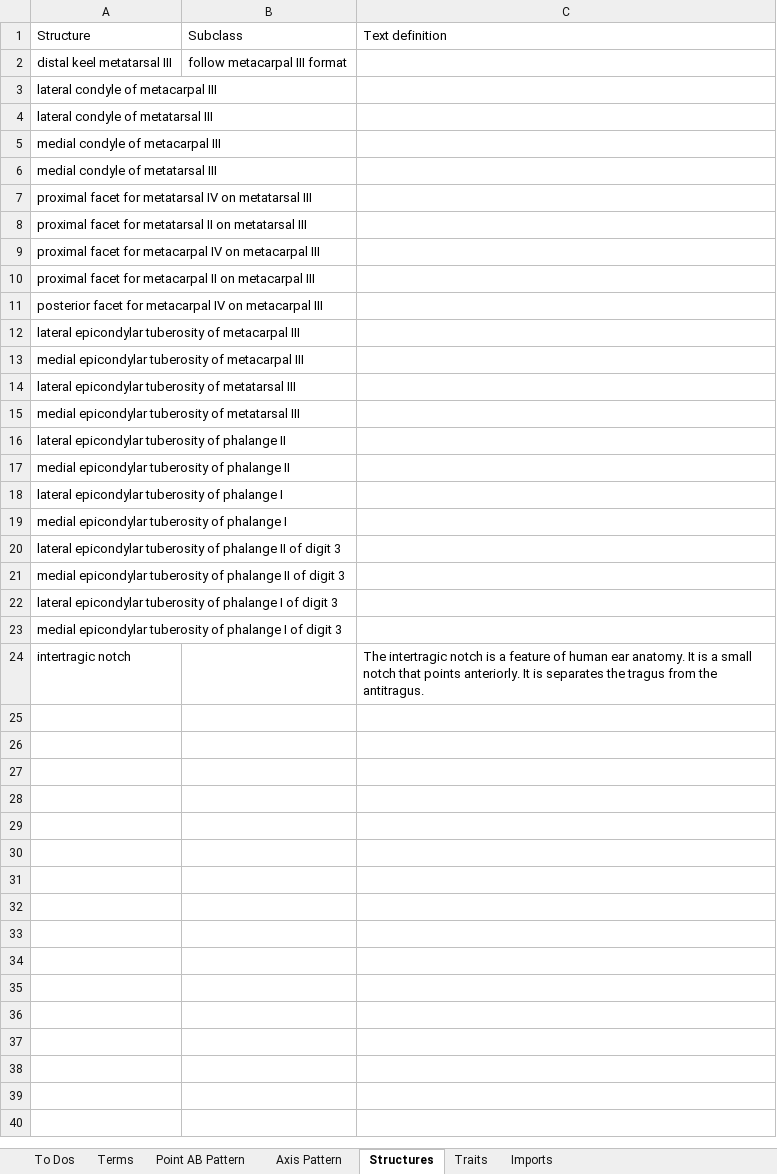
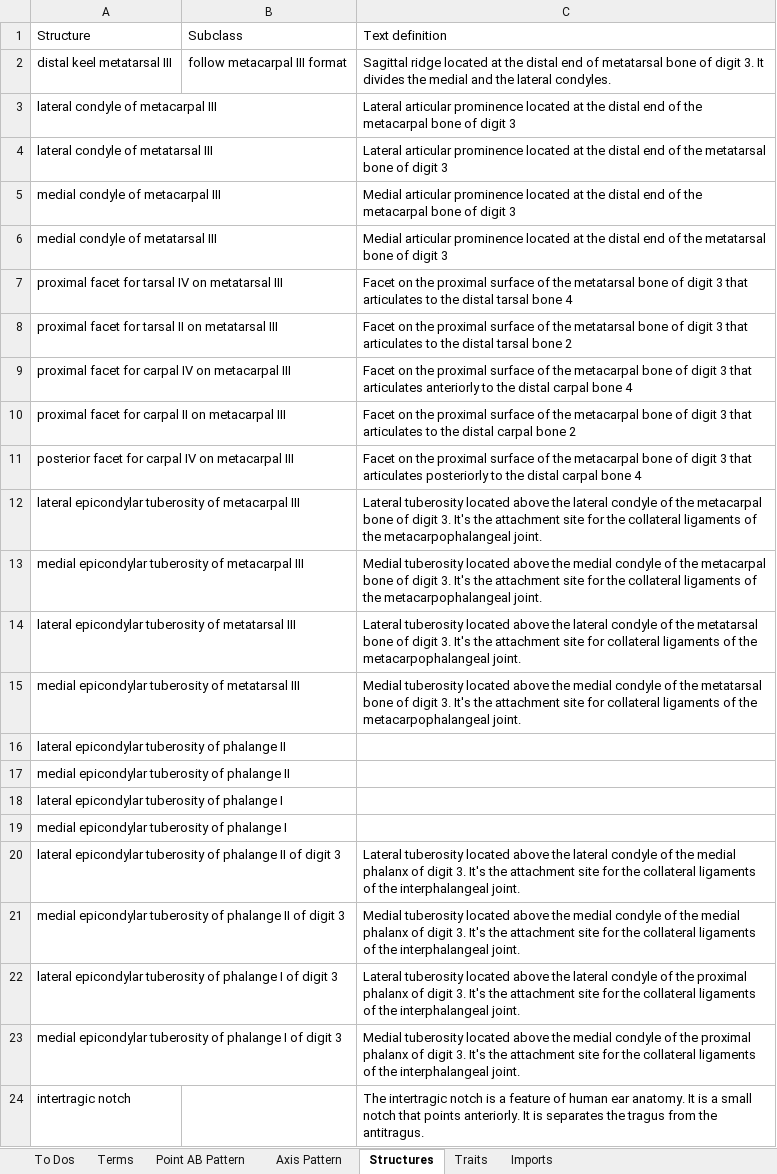
Before and after one commit to futres/fovt, an Excel workbook: Terms.xlsx, sheet Structures, drawn as a sheet; values as stored, in another font and other column widths than the file's, no borders; removed rows and columns are numbered as before the commit, all else as after; the diff names each change by its address in the sheet, - before the commit and + after, or states it on an @@ line.

Commit message:
Update Terms.xlsx

```diff
--- a/Terms.xlsx (sheet Structures)
+++ b/Terms.xlsx (sheet Structures)
-C2: (empty)
+C2: Sagittal ridge located at the distal end of metatarsal bone of digit 3. It divides the medial and the lateral condyles.
-C3: (empty)
+C3: Lateral articular prominence located at the distal end of the metacarpal bone of digit 3
-C4: (empty)
+C4: Lateral articular prominence located at the distal end of the metatarsal bone of digit 3
-C5: (empty)
+C5: Medial articular prominence located at the distal end of the metacarpal bone of digit 3
-C6: (empty)
+C6: Medial articular prominence located at the distal end of the metatarsal bone of digit 3
-row 7: proximal facet for metatarsal IV on metatarsal III
-row 8: proximal facet for metatarsal II on metatarsal III
-row 9: proximal facet for metacarpal IV on metacarpal III
-row 10: proximal facet for metacarpal II on metacarpal III
-row 11: posterior facet for metacarpal IV on metacarpal III
+row 7: proximal facet for tarsal IV on metatarsal III |  | Facet on the proximal surface of the metatarsal bone of digit 3 that articulates to the distal tarsal bone 4
+row 8: proximal facet for tarsal II on metatarsal III |  | Facet on the proximal surface of the metatarsal bone of digit 3 that articulates to the distal tarsal bone 2
+row 9: proximal facet for carpal IV on metacarpal III |  | Facet on the proximal surface of the metacarpal bone of digit 3 that articulates anteriorly to the distal carpal bone 4
+row 10: proximal facet for carpal II on metacarpal III |  | Facet on the proximal surface of the metacarpal bone of digit 3 that articulates to the distal carpal bone 2
+row 11: posterior facet for carpal IV on metacarpal III |  | Facet on the proximal surface of the metacarpal bone of digit 3 that articulates posteriorly to the distal carpal bone 4
-C12: (empty)
+C12: Lateral tuberosity located above the lateral condyle of the metacarpal bone of digit 3. It's the attachment site for the collateral ligaments of the metacarpophalangeal joint.
-C13: (empty)
+C13: Medial tuberosity located above the medial condyle of the metacarpal bone of digit 3. It's the attachment site for the collateral ligaments of the metacarpophalangeal joint.
-C14: (empty)
+C14: Lateral tuberosity located above the lateral condyle of the metatarsal bone of digit 3. It's the attachment site for collateral ligaments of the metacarpophalangeal joint.
-C15: (empty)
+C15: Medial tuberosity located above the medial condyle of the metatarsal bone of digit 3. It's the attachment site for collateral ligaments of the metacarpophalangeal joint.
-C20: (empty)
+C20: Lateral tuberosity located above the lateral condyle of the medial phalanx of digit 3. It's the attachment site for the collateral ligaments of the interphalangeal joint.
-C21: (empty)
+C21: Medial tuberosity located above the medial condyle of the medial phalanx of digit 3. It's the attachment site for the collateral ligaments of the interphalangeal joint.
-C22: (empty)
+C22: Lateral tuberosity located above the lateral condyle of the proximal phalanx of digit 3. It's the attachment site for the collateral ligaments of the interphalangeal joint.
-C23: (empty)
+C23: Medial tuberosity located above the medial condyle of the proximal phalanx of digit 3. It's the attachment site for the collateral ligaments of the interphalangeal joint.
```
